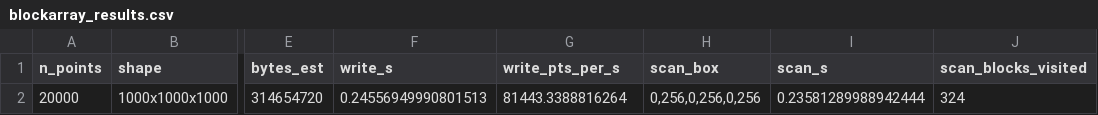
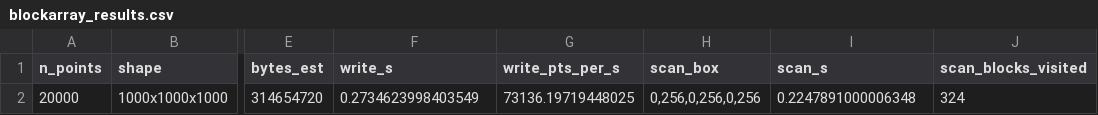
Before and after one commit to pdxvoiceteacher/Sophia, a CSV file: out/telemetry_smoke/konomi_smoke_out/blockarray/blockarray_results.csv, drawn as a sheet; only a part is shown, gaps mark what is left out; the diff names each change by its address in the sheet, - before the commit and + after, or states it on an @@ line.

```diff
--- a/out/telemetry_smoke/konomi_smoke_out/blockarray/blockarray_results.csv
+++ b/out/telemetry_smoke/konomi_smoke_out/blockarray/blockarray_results.csv
-F2 (write_s): 0.24556949990801513
+F2 (write_s): 0.2734623998403549
-G2 (write_pts_per_s): 81443.3388816264
+G2 (write_pts_per_s): 73136.19719448025
-I2 (scan_s): 0.23581289988942444
+I2 (scan_s): 0.2247891000006348
```
Also changed, not shown: out/telemetry_smoke/konomi_smoke_out/cube/cube_results.csv, out/telemetry_smoke/konomi_smoke_out/evgpu/evgpu_matmul_results.csv, 33 other files.
